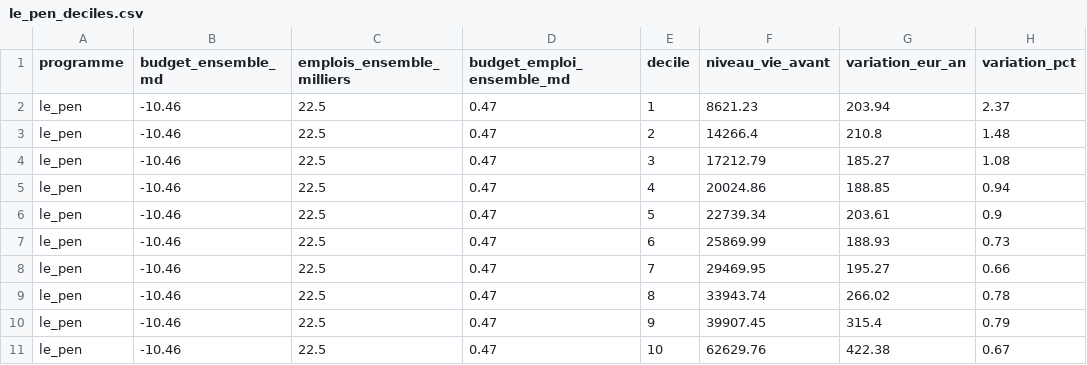
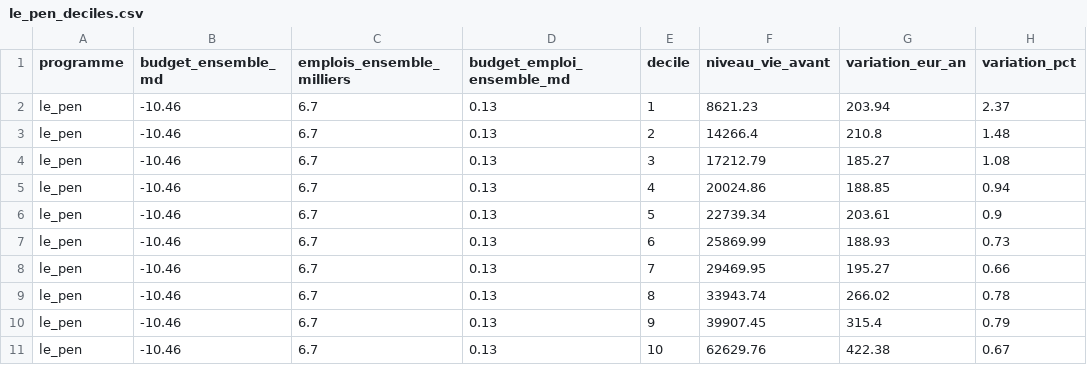
Before and after one commit to adrienruel/simu2027, a CSV file: sorties/micro/le_pen_deciles.csv, drawn as a sheet; only a part is shown; the diff names each change by its address in the sheet, - before the commit and + after, or states it on an @@ line.

```diff
--- a/sorties/micro/le_pen_deciles.csv
+++ b/sorties/micro/le_pen_deciles.csv
-C2:C11 (emplois_ensemble_milliers): 22.5
+C2:C11 (emplois_ensemble_milliers): 6.7
-D2:D11 (budget_emploi_ensemble_md): 0.47
+D2:D11 (budget_emploi_ensemble_md): 0.13
```
Also changed, not shown: sorties/comparaison_ecologie.csv, sorties/comparaison_trajectoire.csv, 45 other files.
